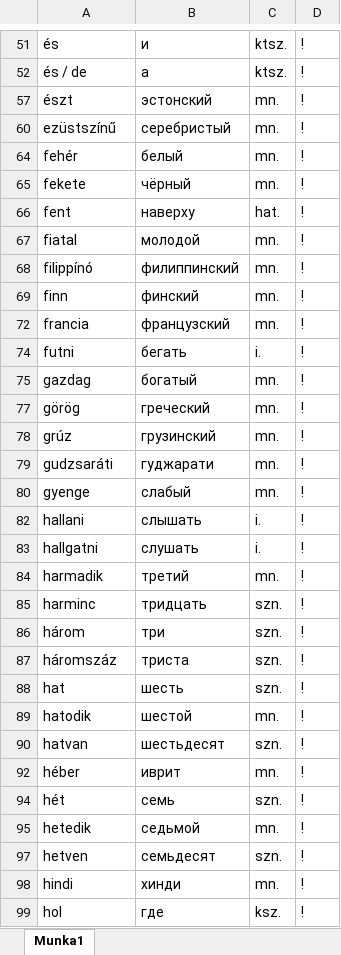
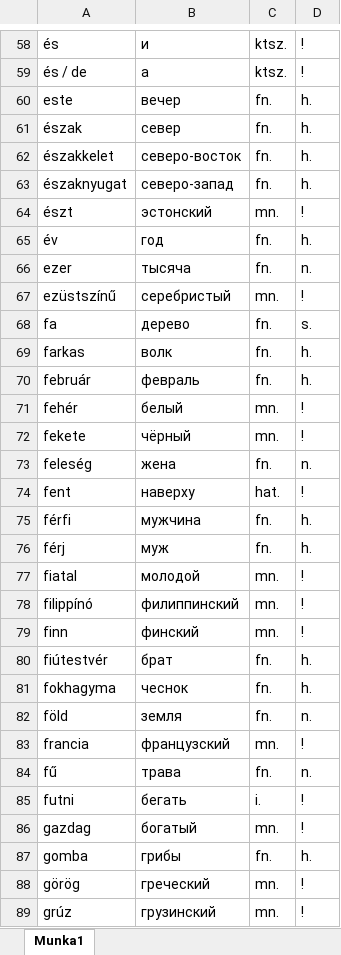
Before and after one commit to Flomm/rusDict, an Excel workbook: DB_assets/data/hu.xlsx, sheet Munka1, drawn as a sheet; only a part is shown, gaps mark what is left out; the shorter side is filled out with more unchanged rows; values as stored, in another font and other column widths than the file's, no borders; the diff covers the shown part only; the diff names each change by its address in the sheet, - before the commit and + after, or states it on an @@ line.

```diff
--- a/DB_assets/data/hu.xlsx (sheet Munka1)
+++ b/DB_assets/data/hu.xlsx (sheet Munka1)
+row 60: este | вечер | fn. | h.
+row 61: észak | север | fn. | h.
+row 62: északkelet | северо-восток | fn. | h.
+row 63: északnyugat | северо-запад | fn. | h.
+row 65: év | год | fn. | h.
@@ row 66 unhidden: ezer | тысяча | fn. | n. @@
@@ row 68 unhidden: fa | дерево | fn. | s. @@
+row 69: farkas | волк | fn. | h.
+row 70: február | февраль | fn. | h.
+row 73: feleség | жена | fn. | n.
+row 75: férfi | мужчина | fn. | h.
+row 76: férj | муж | fn. | h.
+row 80: fiútestvér | брат | fn. | h.
+row 81: fokhagyma | чеснок | fn. | h.
@@ row 82 unhidden: föld | земля | fn. | n. @@
@@ row 84 unhidden: fű | трава | fn. | n. @@
+row 87: gomba | грибы | fn. | h.
```
Also changed, not shown: 67 added rows and 46 hidden or unhidden rows elsewhere in this sheet, hidden cells, 5 other files.
